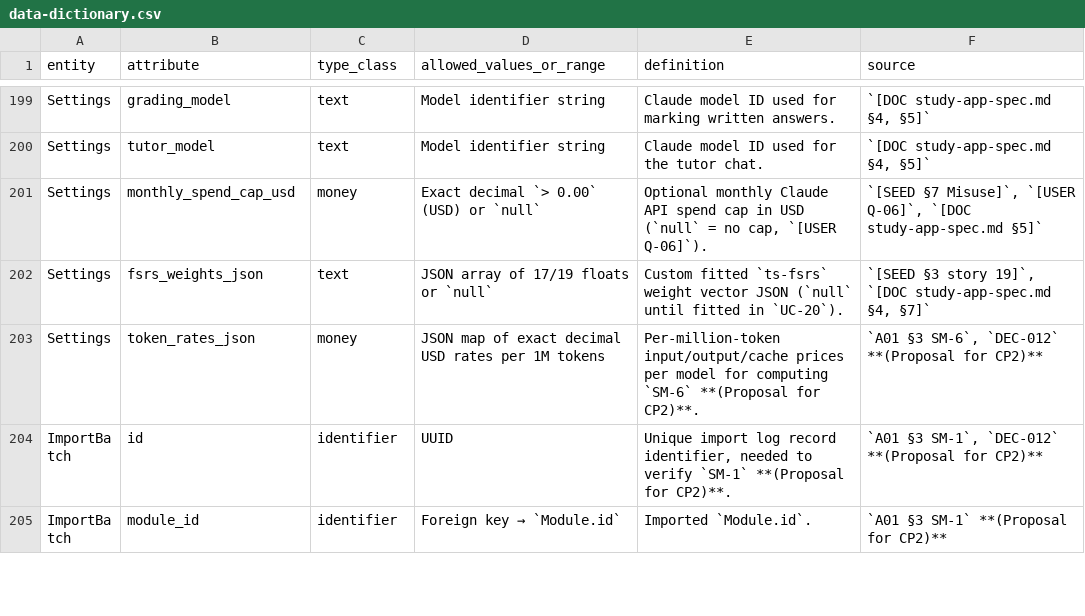
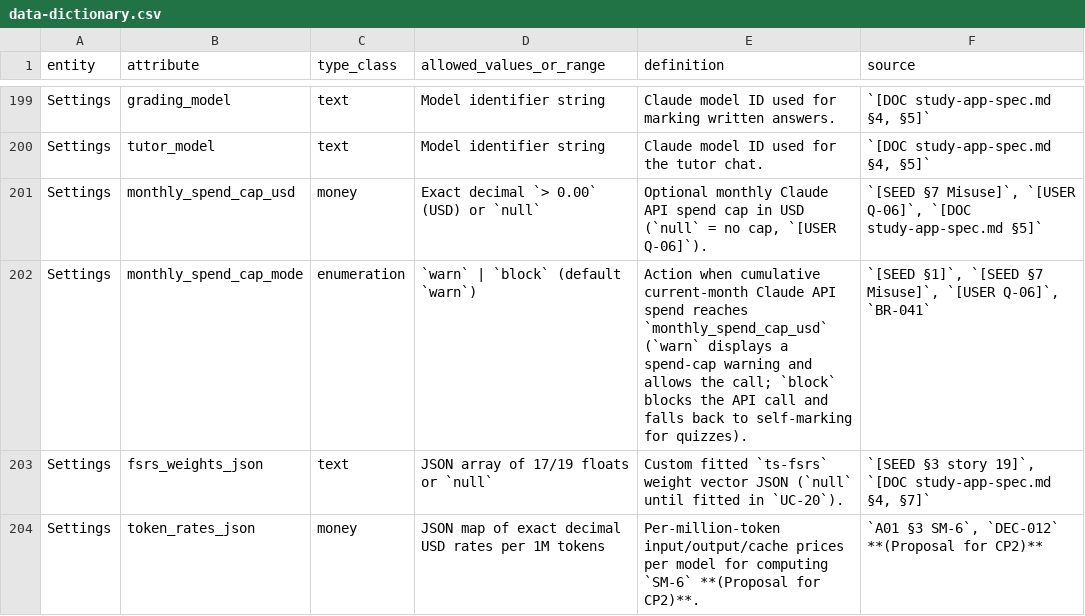
Before and after one commit to thomasclarkpersonal-sketch/StudyApp, a CSV file: workbook/02-analysis/data-dictionary.csv, drawn as a sheet; only a part is shown, gaps mark what is left out; the shorter side is filled out with more unchanged rows; the diff names each change by its address in the sheet, - before the commit and + after, or states it on an @@ line.

```diff
--- a/workbook/02-analysis/data-dictionary.csv
+++ b/workbook/02-analysis/data-dictionary.csv
+row 202: Settings | monthly_spend_cap_mode | enumeration | `warn` | `block` (default `warn`) | Action when cumulative current-month Claude API spend reaches `monthly_spend_cap_usd` (`warn` displays a spend-cap warning and allows the call; `block` blocks the API call and falls back to self-marking for quizzes). | `[SEED §1]`, `[SEED §7 Misuse]`, `[USER Q-06]`, `BR-041`
```
Also changed, not shown: workbook/00-governance/traceability-matrix.csv, workbook/02-analysis/acceptance-scenarios.csv, 18 other files.
